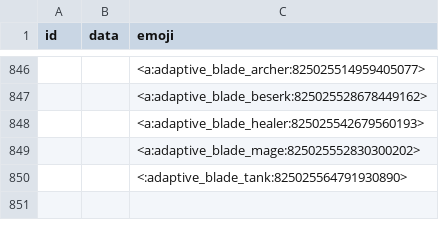
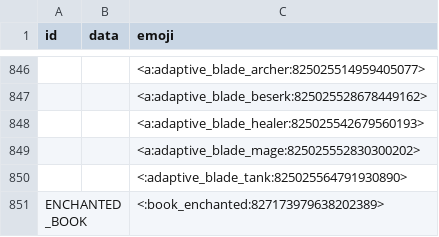
Before and after one commit to prism4291/item-emoji-list, a CSV file: data.csv, drawn as a sheet; only a part is shown, gaps mark what is left out; the diff names each change by its address in the sheet, - before the commit and + after, or states it on an @@ line.

Commit message:
Update data.csv

```diff
--- a/data.csv
+++ b/data.csv
+row 851: ENCHANTED_BOOK |  | <:book_enchanted:827173979638202389>
```
